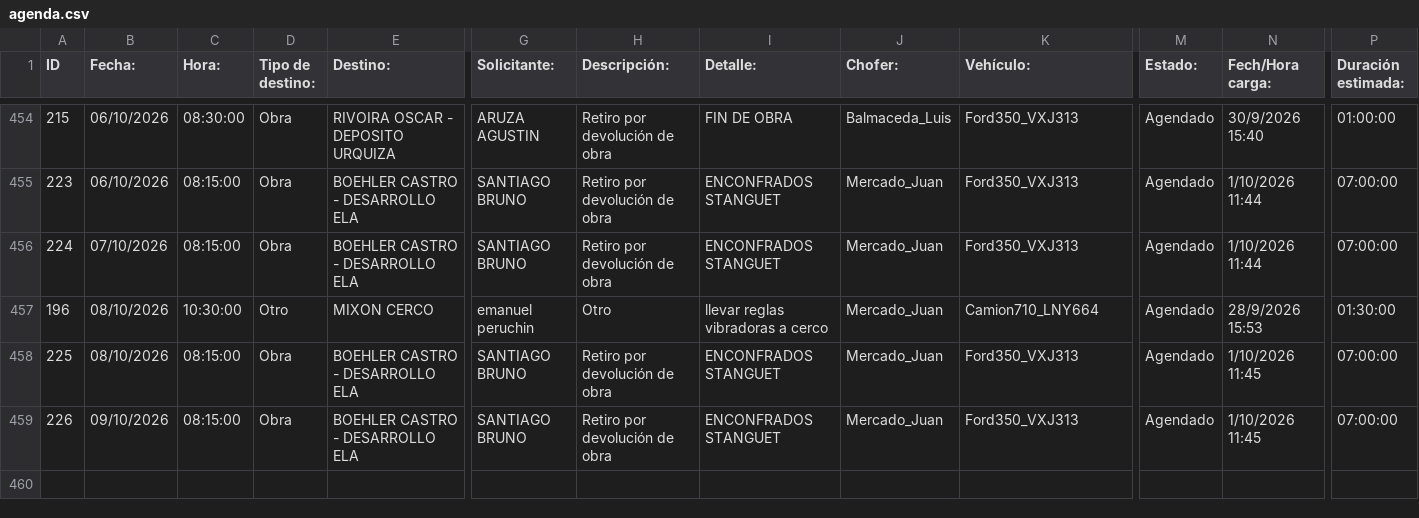
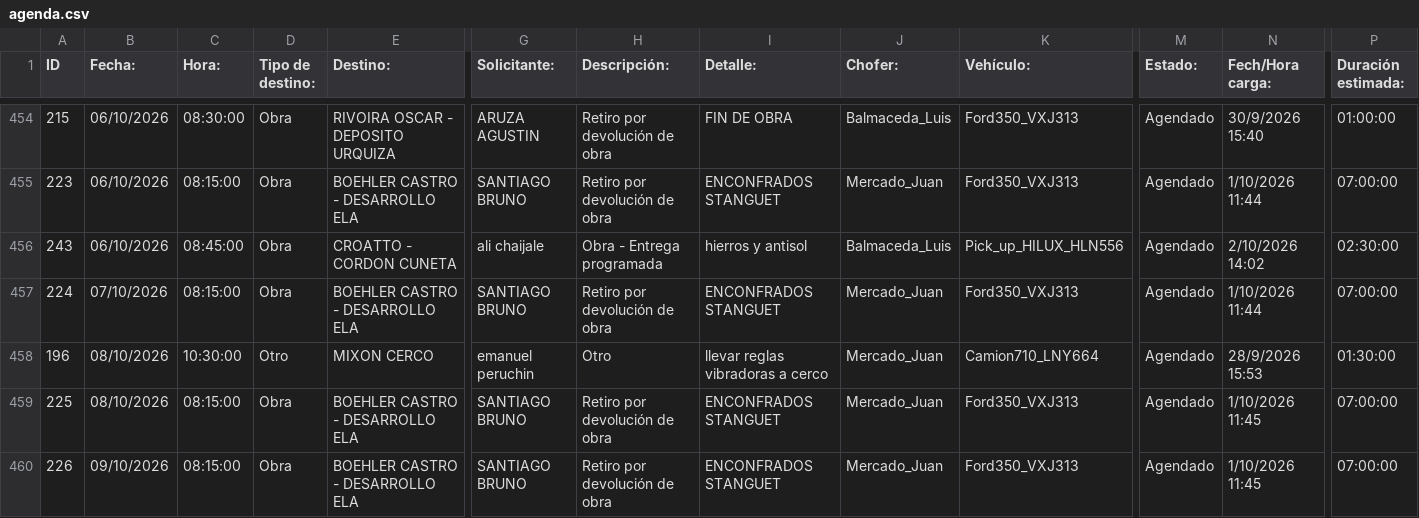
Before and after one commit to MEugenia96/agenda-deposito, a CSV file: agenda.csv, drawn as a sheet; only a part is shown, gaps mark what is left out; rows hold the shown columns only; the diff names each change by its address in the sheet, - before the commit and + after, or states it on an @@ line.

Commit message:
Auto-update agenda

```diff
--- a/agenda.csv
+++ b/agenda.csv
+row 456: 243 | 06/10/2026 | 08:45:00 | Obra | CROATTO - CORDON CUNETA | ali chaijale | Obra - Entrega programada | hierros y antisol | Balmaceda_Luis | Pick_up_HILUX_HLN556 | Agendado | 2/10/2026 14:02 | 02:30:00
```
